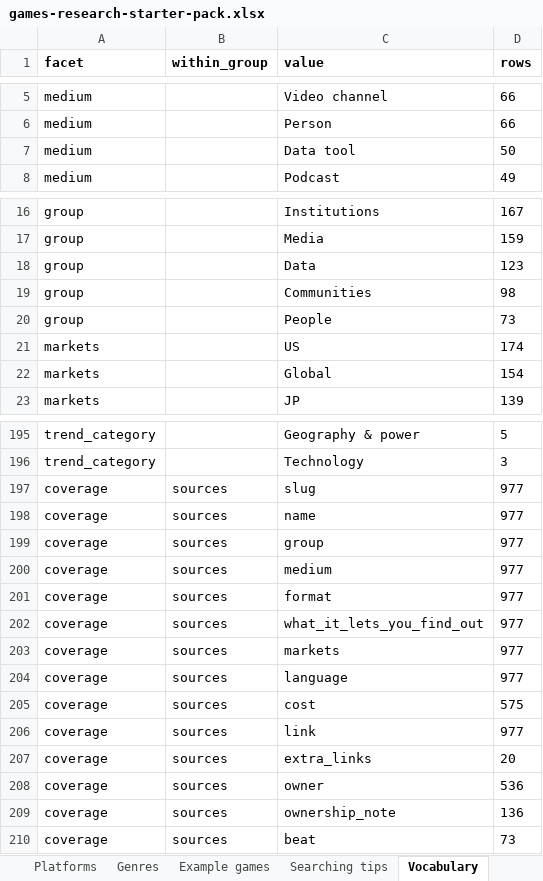
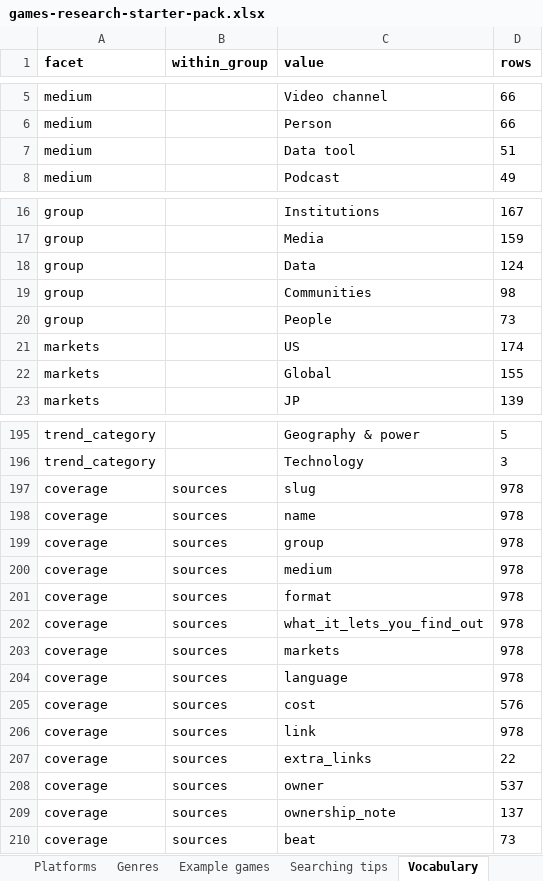
Before and after one commit to itsmepants2/games-research-starter-pack-data, an Excel workbook: games-research-starter-pack.xlsx, sheet Vocabulary, drawn as a sheet; only a part is shown, gaps mark what is left out; values as stored, in another font and other column widths than the file's, no borders; the diff covers the shown part only; the diff names each change by its address in the sheet, - before the commit and + after, or states it on an @@ line.

```diff
--- a/games-research-starter-pack.xlsx (sheet Vocabulary)
+++ b/games-research-starter-pack.xlsx (sheet Vocabulary)
-D7 (rows): 50
+D7 (rows): 51
-D18 (rows): 123
+D18 (rows): 124
-D22 (rows): 154
+D22 (rows): 155
-D197:D204 (rows): 977
+D197:D204 (rows): 978
-D205 (rows): 575
+D205 (rows): 576
-D206 (rows): 977
+D206 (rows): 978
-D207 (rows): 20
+D207 (rows): 22
-D208 (rows): 536
+D208 (rows): 537
-D209 (rows): 136
+D209 (rows): 137
```
Also changed, not shown: 4 edited cells elsewhere in this sheet, sheet Sources, sheet Trend reading, sheet Trends, sheet Read me, 8 other files.
